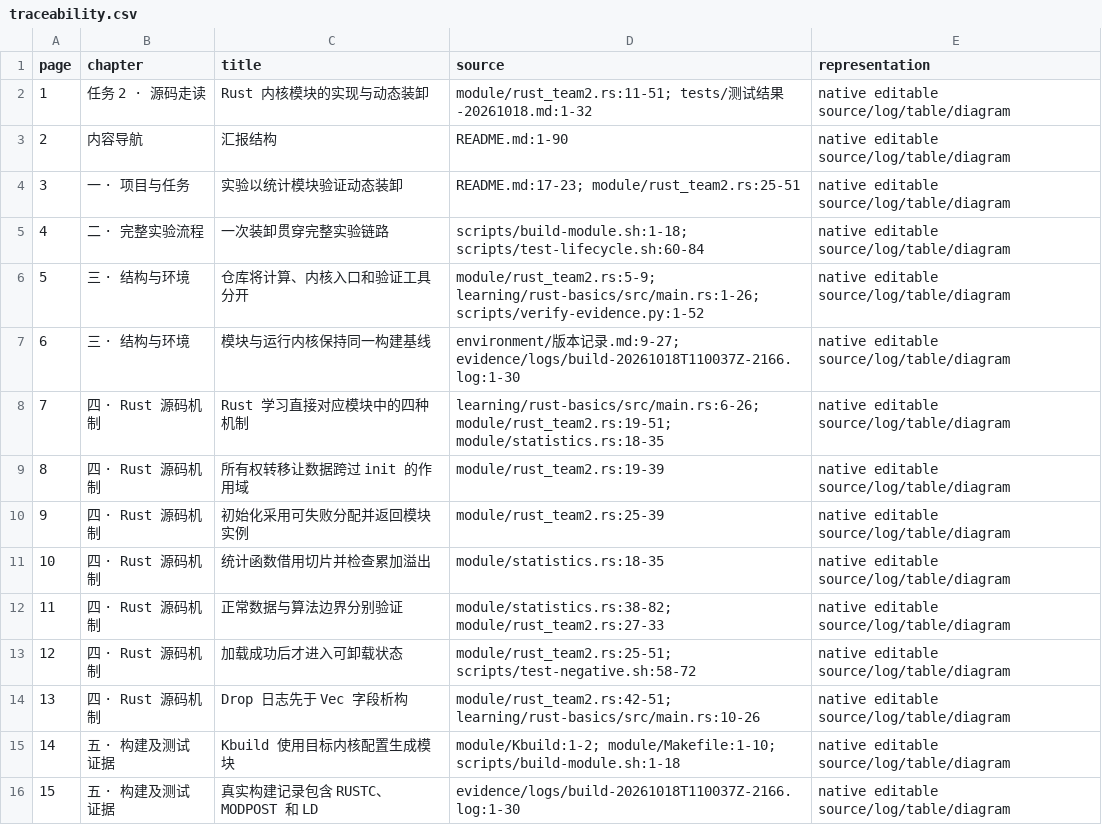
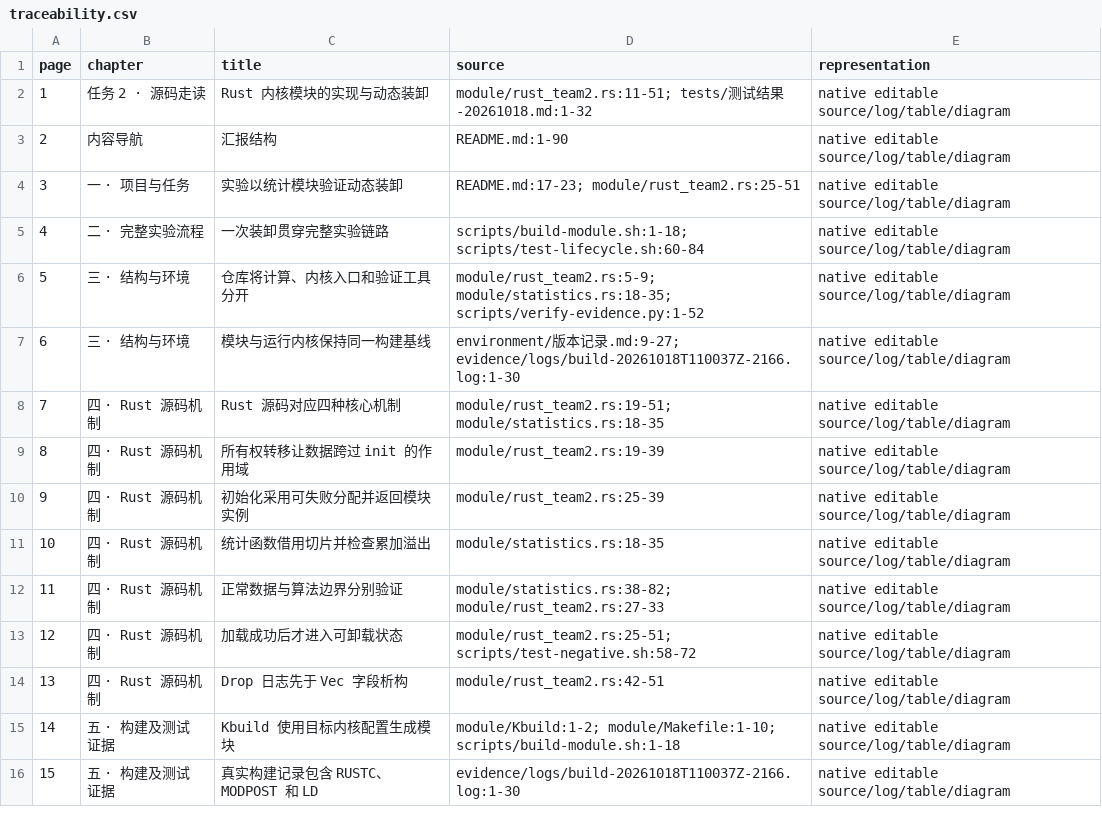
Before and after one commit to Tomlegend2026/rust-openeuler-module, a CSV file: deliverables/源码走读详细版/traceability.csv, drawn as a sheet; only a part is shown.

Commit message:
chore: remove optional learning materials

```diff
--- a/deliverables/源码走读详细版/traceability.csv
+++ b/deliverables/源码走读详细版/traceability.csv
@@ -5,5 +5,5 @@
 4,二 · 完整实验流程,一次装卸贯穿完整实验链路,scripts/build-module.sh:1-18; scripts/test-lifecycle.sh:60-84,native editable source/log/table/diagram
-5,三 · 结构与环境,仓库将计算、内核入口和验证工具分开,module/rust_team2.rs:5-9; learning/rust-basics/src/main.rs:1-26; scripts/verify-evidence.py:1-52,native editable source/log/table/diagram
+5,三 · 结构与环境,仓库将计算、内核入口和验证工具分开,module/rust_team2.rs:5-9; module/statistics.rs:18-35; scripts/verify-evidence.py:1-52,native editable source/log/table/diagram
 6,三 · 结构与环境,模块与运行内核保持同一构建基线,environment/版本记录.md:9-27; evidence/logs/build-20261018T110037Z-2166.log:1-30,native editable source/log/table/diagram
-7,四 · Rust 源码机制,Rust 学习直接对应模块中的四种机制,learning/rust-basics/src/main.rs:6-26; module/rust_team2.rs:19-51; module/statistics.rs:18-35,native editable source/log/table/diagram
+7,四 · Rust 源码机制,Rust 源码对应四种核心机制,module/rust_team2.rs:19-51; module/statistics.rs:18-35,native editable source/log/table/diagram
 8,四 · Rust 源码机制,所有权转移让数据跨过 init 的作用域,module/rust_team2.rs:19-39,native editable source/log/table/diagram
@@ -13,3 +13,3 @@
 12,四 · Rust 源码机制,加载成功后才进入可卸载状态,module/rust_team2.rs:25-51; scripts/test-negative.sh:58-72,native editable source/log/table/diagram
-13,四 · Rust 源码机制,Drop 日志先于 Vec 字段析构,module/rust_team2.rs:42-51; learning/rust-basics/src/main.rs:10-26,native editable source/log/table/diagram
+13,四 · Rust 源码机制,Drop 日志先于 Vec 字段析构,module/rust_team2.rs:42-51,native editable source/log/table/diagram
 14,五 · 构建及测试证据,Kbuild 使用目标内核配置生成模块,module/Kbuild:1-2; module/Makefile:1-10; scripts/build-module.sh:1-18,native editable source/log/table/diagram
```
Also changed, not shown: 18 other files.
